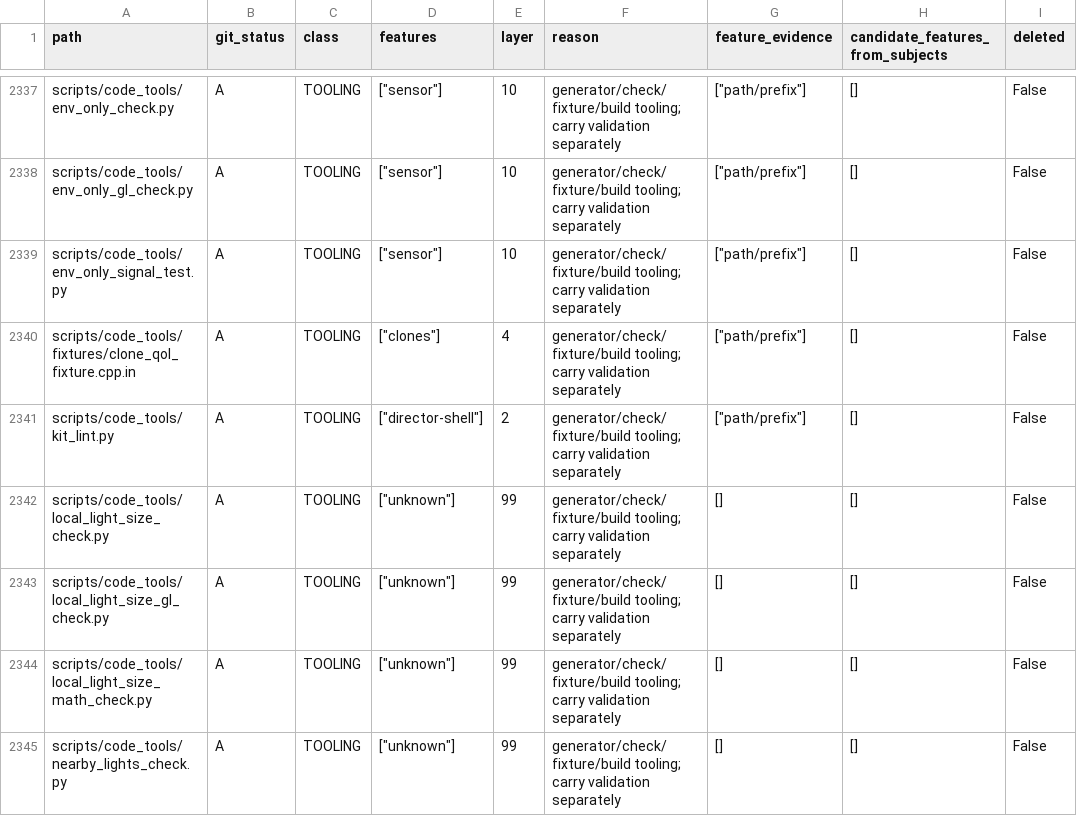
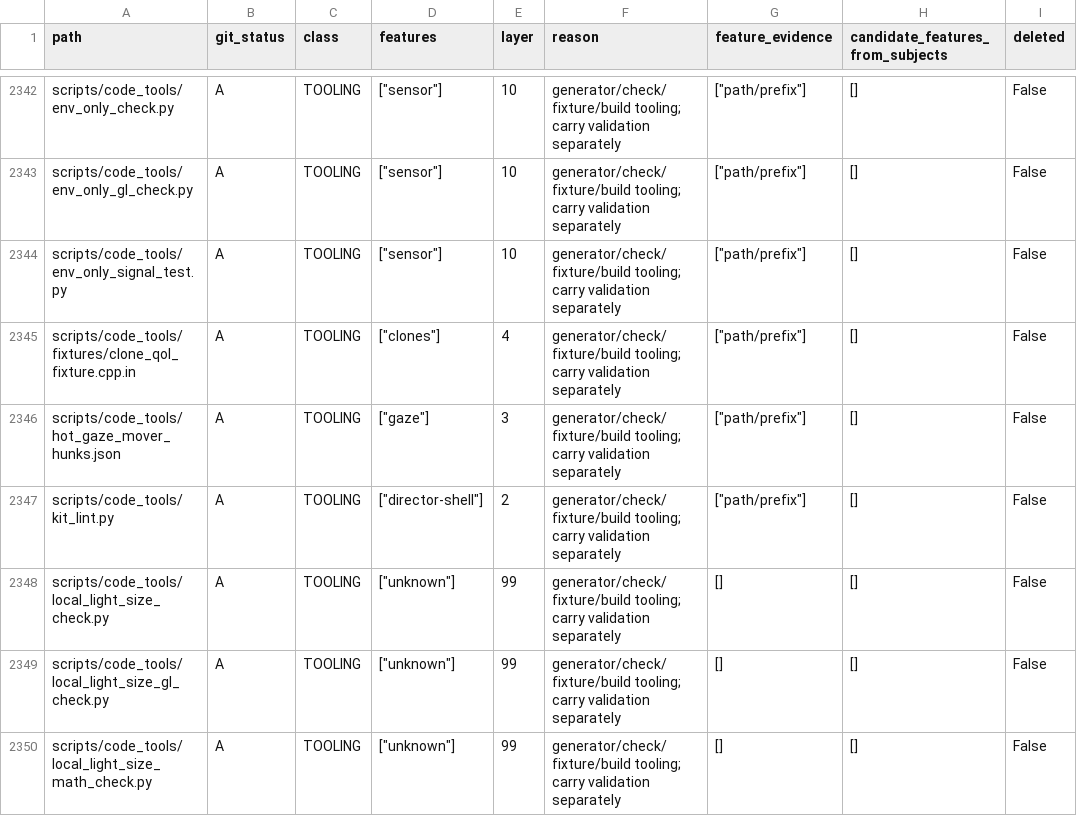
Before and after one commit to bwlupus-ctrl/Alchemy-Machinima, a CSV file: doc/director_suitcase/inventory.csv, drawn as a sheet; only a part is shown, gaps mark what is left out; the shorter side is filled out with more unchanged rows; the diff covers the shown part only; the diff names each change by its address in the sheet, - before the commit and + after, or states it on an @@ line.

```diff
--- a/doc/director_suitcase/inventory.csv
+++ b/doc/director_suitcase/inventory.csv
+row 2346: scripts/code_tools/hot_gaze_mover_hunks.json | A | TOOLING | ["gaze"] | 3 | generator/check/fixture/build tooling; carry validation separately | ["path/prefix"] | [] | False
```
Also changed, not shown: 6 added rows and 36 edited cells elsewhere in this file, doc/director_suitcase/settings.csv, 29 other files.
